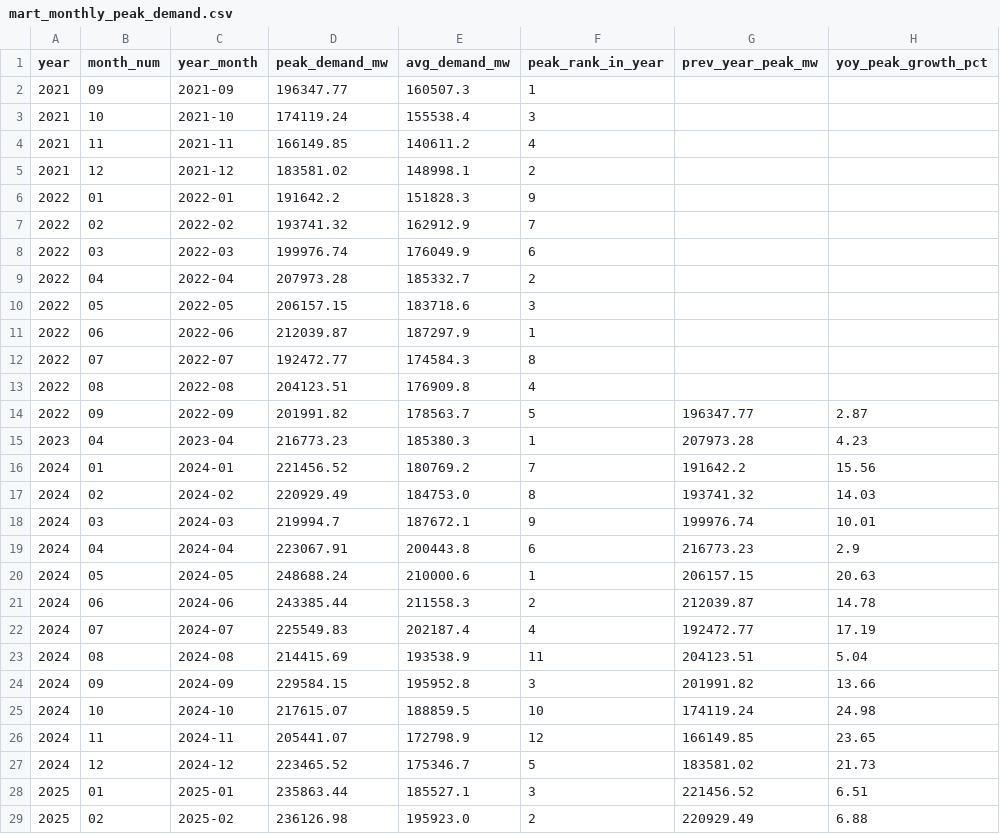
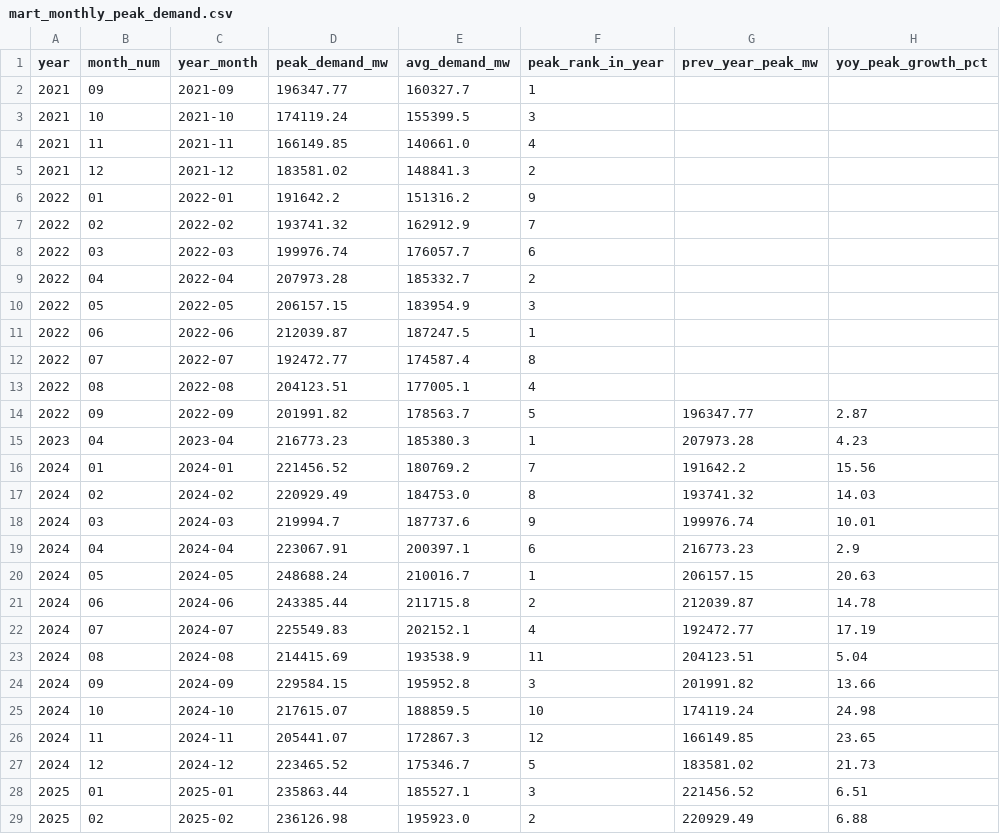
Before and after one commit to randomaban-beep/india-power-demand-pipeline, a CSV file: data/processed/mart_monthly_peak_demand.csv, drawn as a sheet; only a part is shown; the diff covers the shown part only.

```diff
--- a/data/processed/mart_monthly_peak_demand.csv
+++ b/data/processed/mart_monthly_peak_demand.csv
@@ -1,14 +1,14 @@
 year,month_num,year_month,peak_demand_mw,avg_demand_mw,peak_rank_in_year,prev_year_peak_mw,yoy_peak_growth_pct
-2021,09,2021-09,196347.77,160507.3,1,,
-2021,10,2021-10,174119.24,155538.4,3,,
-2021,11,2021-11,166149.85,140611.2,4,,
-2021,12,2021-12,183581.02,148998.1,2,,
-2022,01,2022-01,191642.2,151828.3,9,,
+2021,09,2021-09,196347.77,160327.7,1,,
+2021,10,2021-10,174119.24,155399.5,3,,
+2021,11,2021-11,166149.85,140661.0,4,,
+2021,12,2021-12,183581.02,148841.3,2,,
+2022,01,2022-01,191642.2,151316.2,9,,
 2022,02,2022-02,193741.32,162912.9,7,,
-2022,03,2022-03,199976.74,176049.9,6,,
+2022,03,2022-03,199976.74,176057.7,6,,
 2022,04,2022-04,207973.28,185332.7,2,,
-2022,05,2022-05,206157.15,183718.6,3,,
-2022,06,2022-06,212039.87,187297.9,1,,
-2022,07,2022-07,192472.77,174584.3,8,,
-2022,08,2022-08,204123.51,176909.8,4,,
+2022,05,2022-05,206157.15,183954.9,3,,
+2022,06,2022-06,212039.87,187247.5,1,,
+2022,07,2022-07,192472.77,174587.4,8,,
+2022,08,2022-08,204123.51,177005.1,4,,
 2022,09,2022-09,201991.82,178563.7,5,196347.77,2.87
@@ -17,7 +17,7 @@ year,month_num,year_month,peak_demand_mw,avg_demand_mw,peak_rank_in_year,prev_ye
 2024,02,2024-02,220929.49,184753.0,8,193741.32,14.03
-2024,03,2024-03,219994.7,187672.1,9,199976.74,10.01
-2024,04,2024-04,223067.91,200443.8,6,216773.23,2.9
-2024,05,2024-05,248688.24,210000.6,1,206157.15,20.63
-2024,06,2024-06,243385.44,211558.3,2,212039.87,14.78
-2024,07,2024-07,225549.83,202187.4,4,192472.77,17.19
+2024,03,2024-03,219994.7,187737.6,9,199976.74,10.01
+2024,04,2024-04,223067.91,200397.1,6,216773.23,2.9
+2024,05,2024-05,248688.24,210016.7,1,206157.15,20.63
+2024,06,2024-06,243385.44,211715.8,2,212039.87,14.78
+2024,07,2024-07,225549.83,202152.1,4,192472.77,17.19
 2024,08,2024-08,214415.69,193538.9,11,204123.51,5.04
@@ -25,3 +25,3 @@ year,month_num,year_month,peak_demand_mw,avg_demand_mw,peak_rank_in_year,prev_ye
 2024,10,2024-10,217615.07,188859.5,10,174119.24,24.98
-2024,11,2024-11,205441.07,172798.9,12,166149.85,23.65
+2024,11,2024-11,205441.07,172867.3,12,166149.85,23.65
 2024,12,2024-12,223465.52,175346.7,5,183581.02,21.73
```
Also changed, not shown: 3 edited cells elsewhere in this file, data/processed/mart_anomaly_days.csv, data/processed/mart_demand_profile_by_season.csv, 28 other files.
